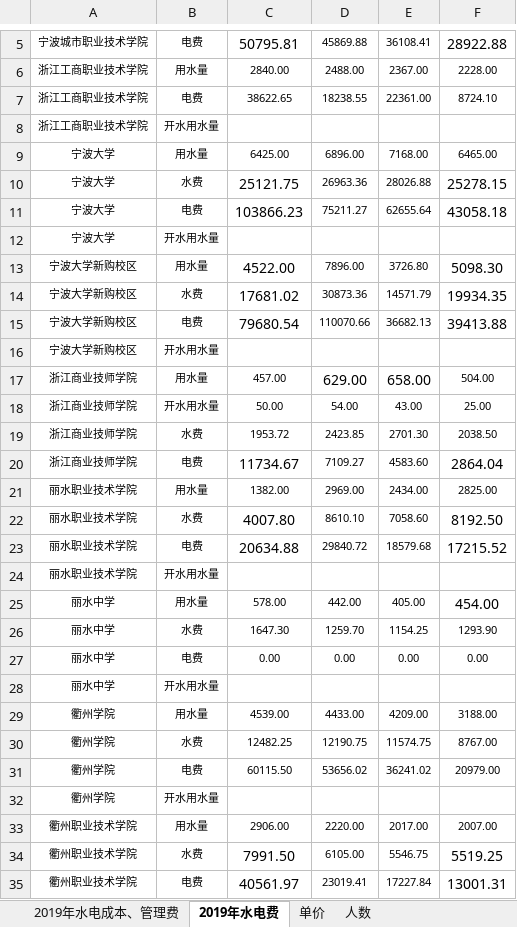
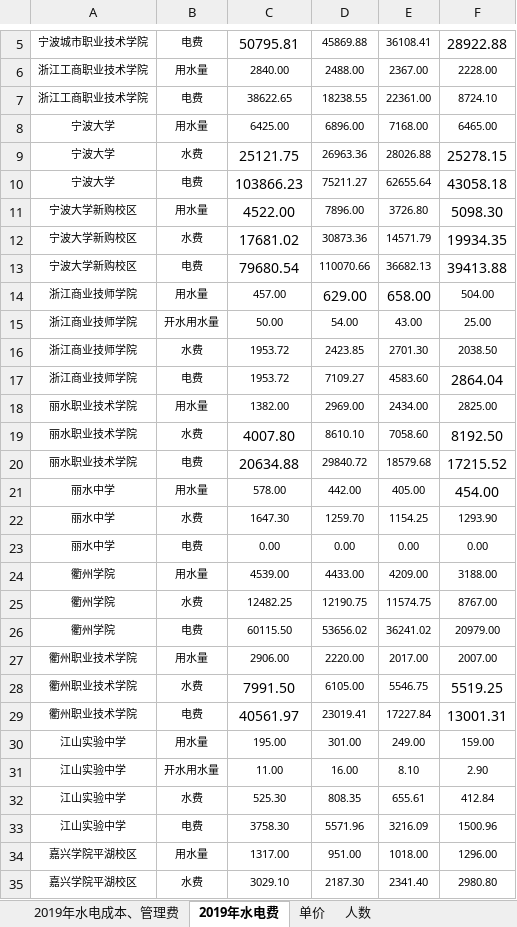
Before and after one commit to HisinR/JAVA-TEST, an Excel workbook: 2019年水电及收入数据.xlsx, sheet 2019年水电费, drawn as a sheet; only a part is shown, gaps mark what is left out; the shorter side is filled out with more unchanged rows; values as stored, in another font and other column widths than the file's, no borders; removed rows and columns are numbered as before the commit, all else as after; the diff covers the shown part only; the diff names each change by its address in the sheet, - before the commit and + after, or states it on an @@ line.

```diff
--- a/2019年水电及收入数据.xlsx (sheet 2019年水电费)
+++ b/2019年水电及收入数据.xlsx (sheet 2019年水电费)
-row 8: 浙江工商职业技术学院 | 开水用水量
-row 12: 宁波大学 | 开水用水量
-row 16: 宁波大学新购校区 | 开水用水量
-C17: 11734.67
+C17: 1953.72
@@ C17 text size: smaller @@
-row 24: 丽水职业技术学院 | 开水用水量
-row 28: 丽水中学 | 开水用水量
-row 32: 衢州学院 | 开水用水量
```
Also changed, not shown: 4 removed rows elsewhere in this sheet, sheet 2019年水电成本、管理费, sheet 单价, 3 other files.
